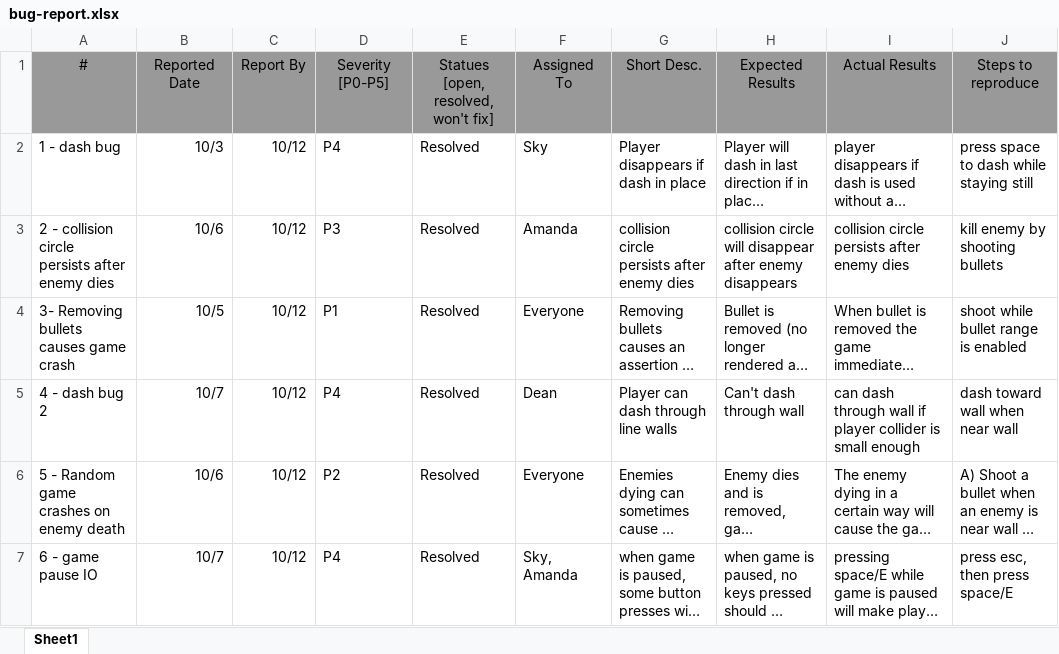
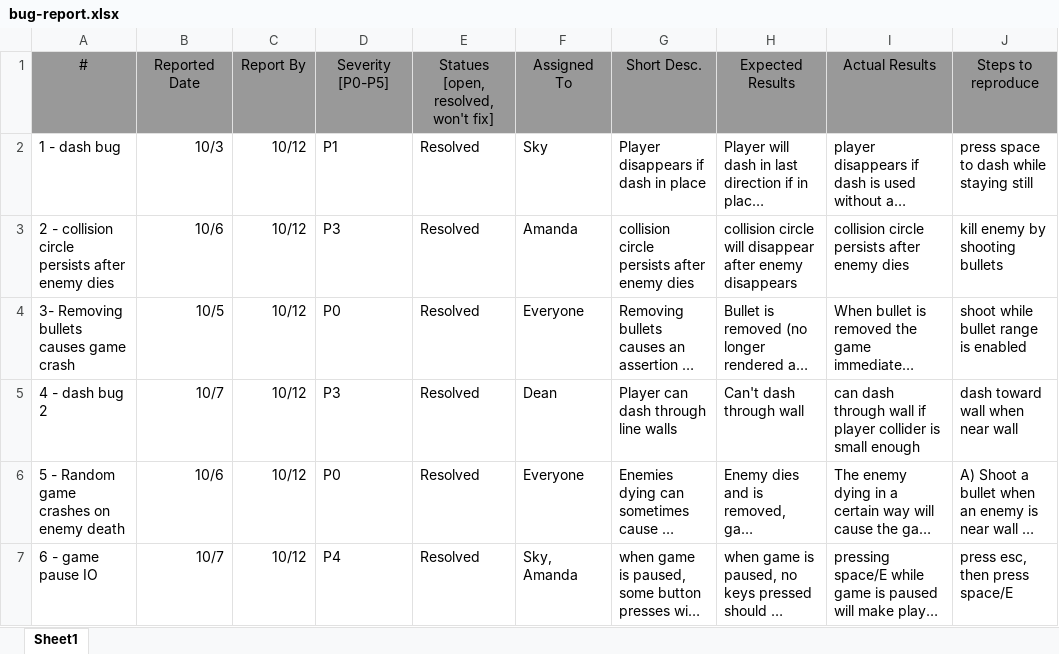
Before and after one commit to theHDarian/StackOverflow_Game, an Excel workbook: doc/bug-report.xlsx, sheet Sheet1, drawn as a sheet; only a part is shown; long unchanged cells end in …; values as stored, in another font and other column widths than the file's, no borders; the diff covers the shown part only; the diff names each change by its address in the sheet, - before the commit and + after, or states it on an @@ line.

```diff
--- a/doc/bug-report.xlsx (sheet Sheet1)
+++ b/doc/bug-report.xlsx (sheet Sheet1)
-D2: P4
+D2: P1
-D4: P1
+D4: P0
-D5: P4
+D5: P3
-D6: P2
+D6: P0
```
Also changed, not shown: 2 added rows and 2 edited cells elsewhere in this sheet, 2 other files.
